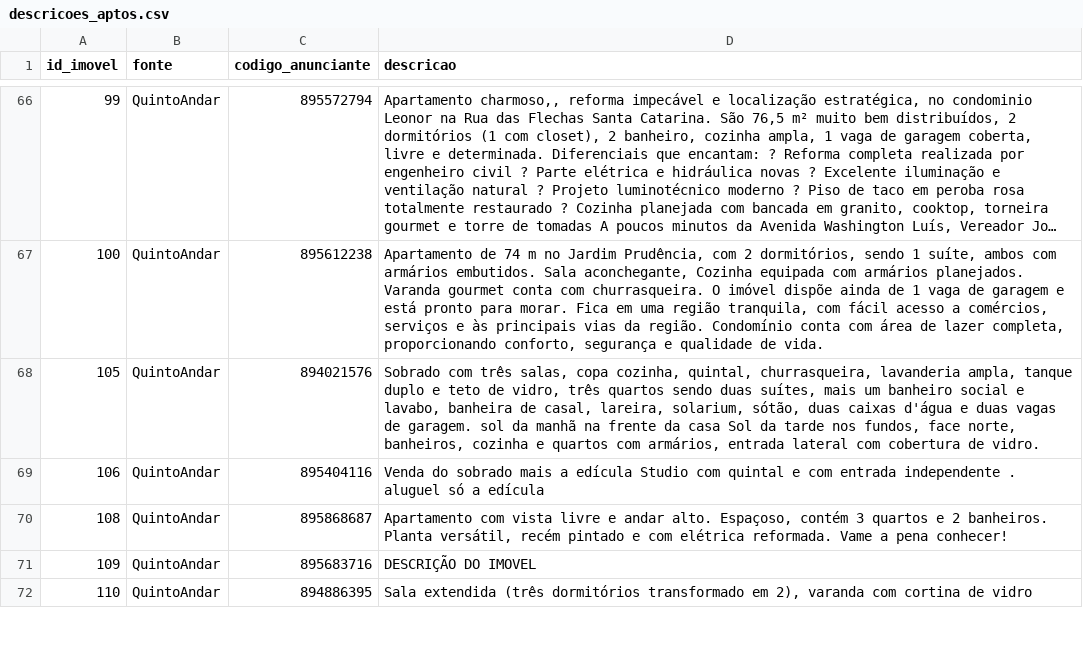
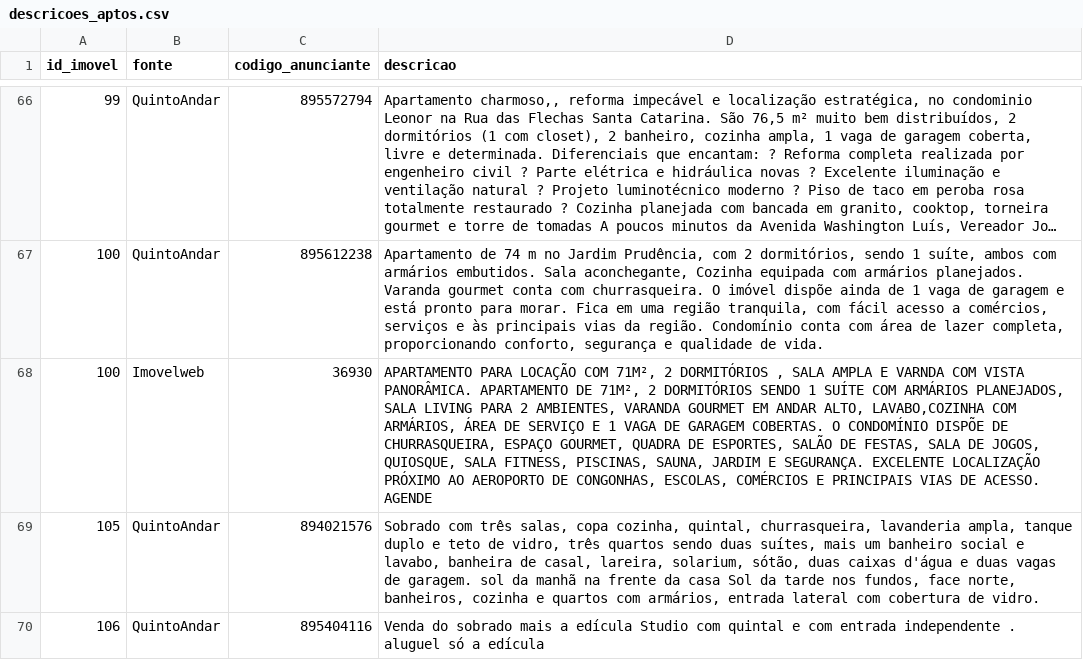
Before and after one commit to erickalsope/busca-apto, a CSV file: descricoes_aptos.csv, drawn as a sheet; only a part is shown, gaps mark what is left out; the shorter side is filled out with more unchanged rows; long unchanged cells end in …; the diff names each change by its address in the sheet, - before the commit and + after, or states it on an @@ line.

```diff
--- a/descricoes_aptos.csv
+++ b/descricoes_aptos.csv
+row 68: 100 | Imovelweb | 36930 | APARTAMENTO PARA LOCAÇÃO COM 71M², 2 DORMITÓRIOS , SALA AMPLA E VARNDA COM VISTA PANORÂMICA. APARTAMENTO DE 71M², 2 DORMITÓRIOS SENDO 1 SUÍTE COM ARMÁRIOS PLANEJADOS, SALA LIVING PARA 2 AMBIENTES, VARANDA GOURMET EM ANDAR ALTO, LAVABO,COZINHA COM ARMÁRIOS, ÁREA DE SERVIÇO E 1 VAGA DE GARAGEM COBERTAS. O CONDOMÍNIO DISPÕE DE CHURRASQUEIRA, ESPAÇO GOURMET, QUADRA DE ESPORTES, SALÃO DE FESTAS, SALA DE JOGOS, QUIOSQUE, SALA FITNESS, PISCINAS, SAUNA, JARDIM E SEGURANÇA. EXCELENTE LOCALIZAÇÃO PRÓXIMO AO AEROPORTO DE CONGONHAS, ESCOLAS, COMÉRCIOS E PRINCIPAIS VIAS DE ACESSO. AGENDE
```
Also changed, not shown: base_aptos.csv.
